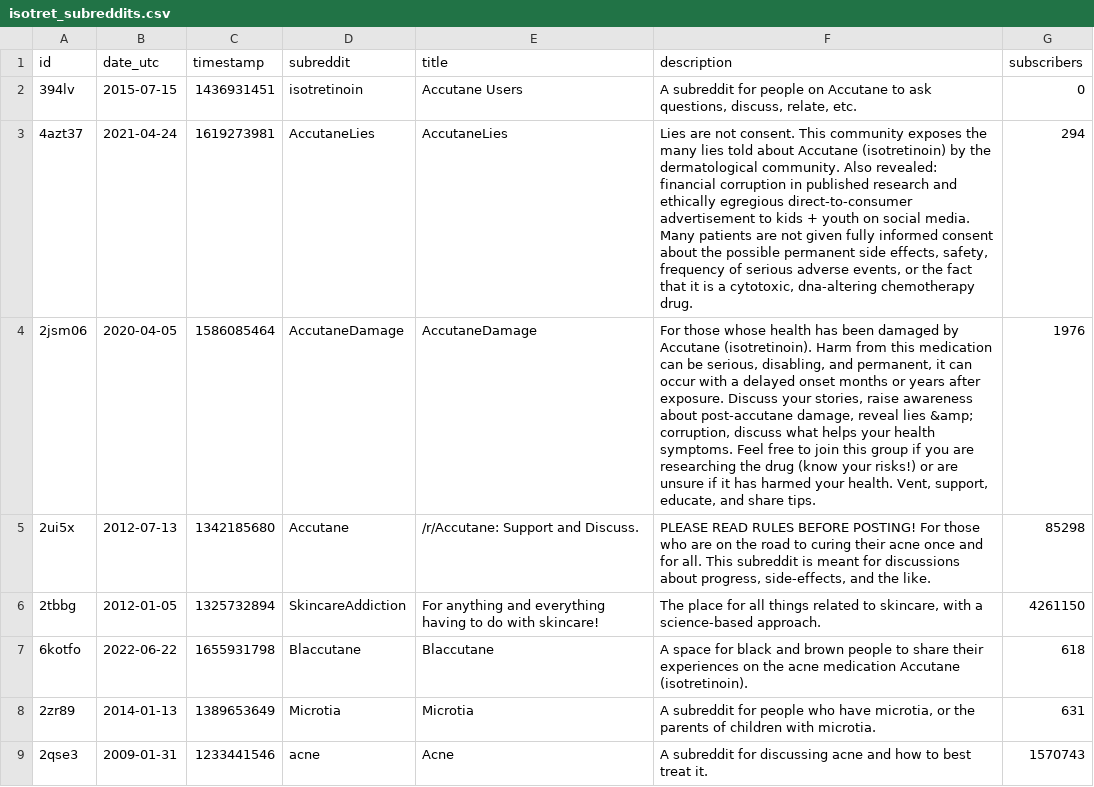
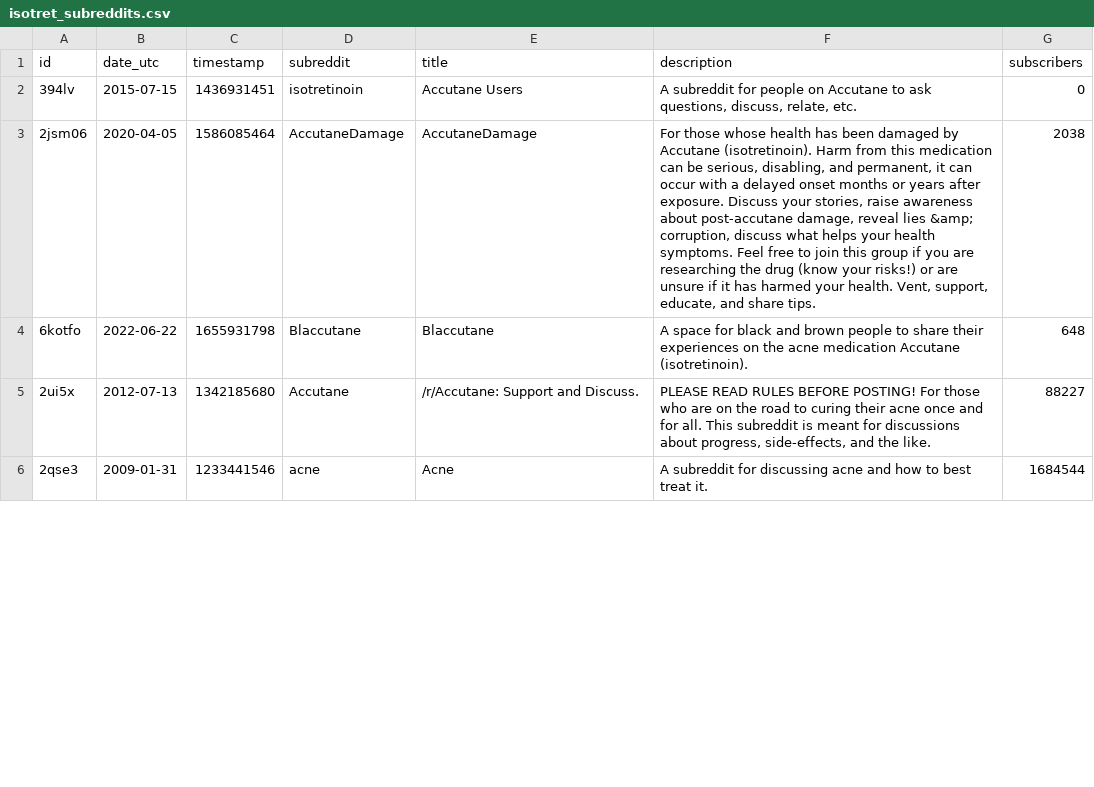
Before and after one commit to om-894/isotretinoin_sentiment_analysis, a CSV file: data-raw/isotret_subreddits.csv, drawn as a sheet; only a part is shown; the diff covers the shown part only.

```diff
--- a/data-raw/isotret_subreddits.csv
+++ b/data-raw/isotret_subreddits.csv
@@ -2,8 +2,5 @@ id,date_utc,timestamp,subreddit,title,description,subscribers
 394lv,2015-07-15,1436931451,isotretinoin,Accutane Users,"A subreddit for people on Accutane to ask questions, discuss, relate, etc.",0
-4azt37,2021-04-24,1619273981,AccutaneLies,AccutaneLies,"Lies are not consent. This community exposes the many lies told about Accutane (isotretinoin) by the dermatological community. Also revealed: financial corruption in published research and ethically egregious direct-to-consumer advertisement to kids + youth on social media. Many patients are not given fully informed consent about the possible permanent side effects, safety, frequency of serious adverse events, or the fact that it is a cytotoxic, dna-altering chemotherapy drug.",294
-2jsm06,2020-04-05,1586085464,AccutaneDamage,AccutaneDamage,"For those whose health has been damaged by Accutane (isotretinoin). Harm from this medication can be serious, disabling, and permanent, it can occur with a delayed onset months or years after exposure. Discuss your stories, raise awareness about post-accutane damage, reveal lies &amp; corruption, discuss what helps your health symptoms. Feel free to join this group if you are researching the drug (know your risks!) or are unsure if it has harmed your health. Vent, support, educate, and share tips.",1976
-2ui5x,2012-07-13,1342185680,Accutane,/r/Accutane: Support and Discuss.,"PLEASE READ RULES BEFORE POSTING! For those who are on the road to curing their acne once and for all. This subreddit is meant for discussions about progress, side-effects, and the like. ",85298
-2tbbg,2012-01-05,1325732894,SkincareAddiction,For anything and everything having to do with skincare!,"The place for all things related to skincare, with a science-based approach. ",4261150
-6kotfo,2022-06-22,1655931798,Blaccutane,Blaccutane,A space for black and brown people to share their experiences on the acne medication Accutane (isotretinoin).,618
-2zr89,2014-01-13,1389653649,Microtia,Microtia,"A subreddit for people who have microtia, or the parents of children with microtia.",631
-2qse3,2009-01-31,1233441546,acne,Acne,A subreddit for discussing acne and how to best treat it.,1570743
+2jsm06,2020-04-05,1586085464,AccutaneDamage,AccutaneDamage,"For those whose health has been damaged by Accutane (isotretinoin). Harm from this medication can be serious, disabling, and permanent, it can occur with a delayed onset months or years after exposure. Discuss your stories, raise awareness about post-accutane damage, reveal lies &amp; corruption, discuss what helps your health symptoms. Feel free to join this group if you are researching the drug (know your risks!) or are unsure if it has harmed your health. Vent, support, educate, and share tips.",2038
+6kotfo,2022-06-22,1655931798,Blaccutane,Blaccutane,A space for black and brown people to share their experiences on the acne medication Accutane (isotretinoin).,648
+2ui5x,2012-07-13,1342185680,Accutane,/r/Accutane: Support and Discuss.,"PLEASE READ RULES BEFORE POSTING! For those who are on the road to curing their acne once and for all. This subreddit is meant for discussions about progress, side-effects, and the like. ",88227
+2qse3,2009-01-31,1233441546,acne,Acne,A subreddit for discussing acne and how to best treat it.,1684544
```
Also changed, not shown: 7 added rows, 3 removed rows and 24 edited cells elsewhere in this file, 4 other files.
